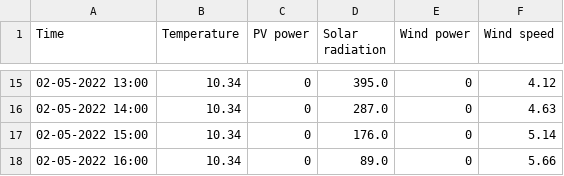
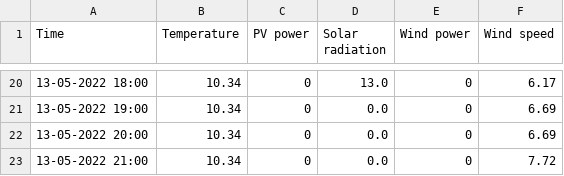
Before and after one commit to BasianLesi/lstm-forecasting, a CSV file: data/weather/present.csv, drawn as a sheet; only a part is shown, gaps mark what is left out; the diff covers the shown part only.

```diff
--- a/data/weather/present.csv
+++ b/data/weather/present.csv
@@ -15,4 +20,4 @@ Time,Temperature,PV power,Solar radiation,Wind power,Wind speed
-02-05-2022 13:00,10.34,0,395.0,0,4.12
-02-05-2022 14:00,10.34,0,287.0,0,4.63
-02-05-2022 15:00,10.34,0,176.0,0,5.14
-02-05-2022 16:00,10.34,0,89.0,0,5.66
+13-05-2022 18:00,10.34,0,13.0,0,6.17
+13-05-2022 19:00,10.34,0,0.0,0,6.69
+13-05-2022 20:00,10.34,0,0.0,0,6.69
+13-05-2022 21:00,10.34,0,0.0,0,7.72
```
Also changed, not shown: 10 added rows, 5 removed rows and 23 edited cells elsewhere in this file, data/processed/bornholm_data.csv, 13 other files.
